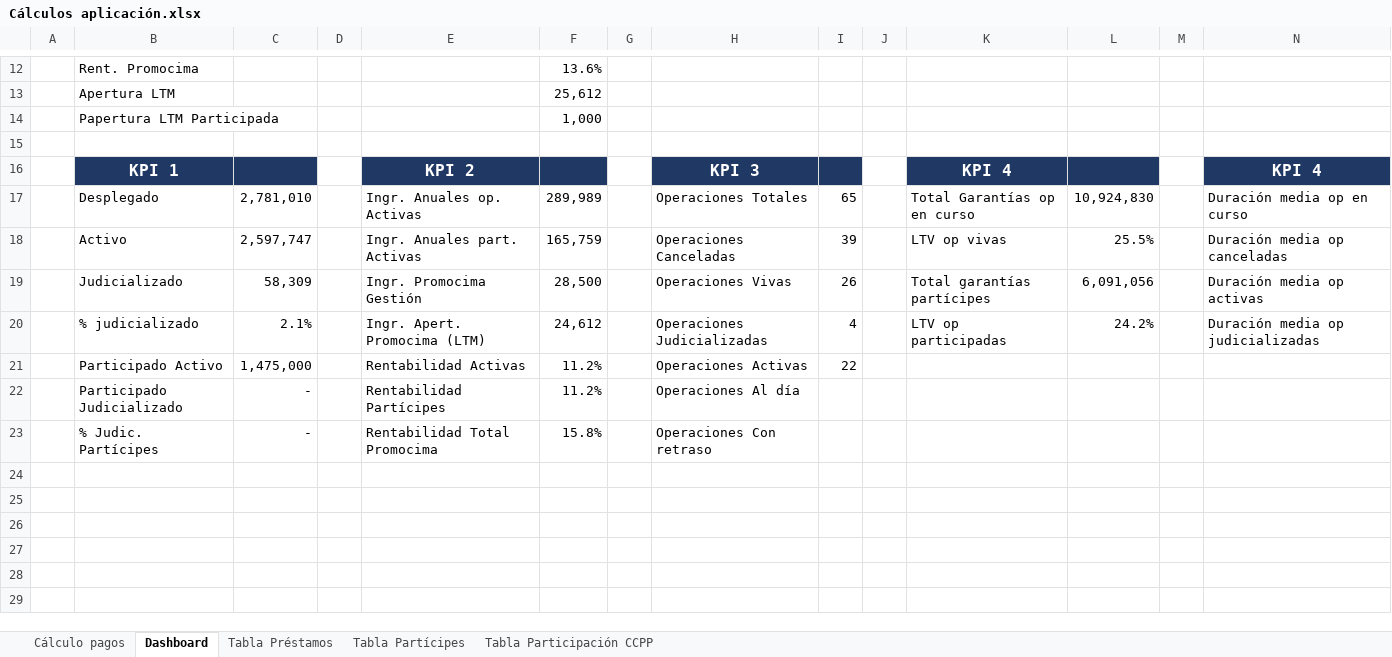
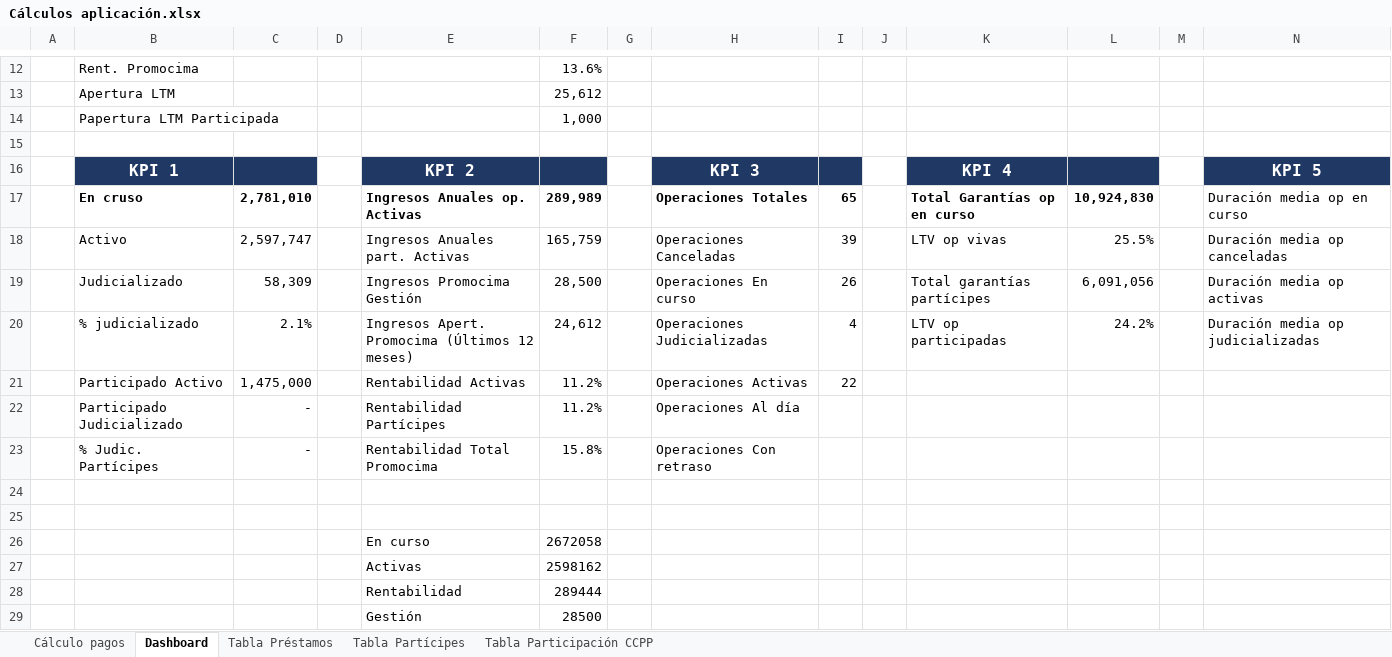
Before and after one commit to narcis-magrina/promocima, an Excel workbook: documentación/Cálculos aplicación.xlsx, sheet Dashboard, drawn as a sheet; only a part is shown, gaps mark what is left out; values as stored, in another font and other column widths than the file's, no borders; rows hold the shown columns only; the diff covers the shown part only; the diff names each change by its address in the sheet, - before the commit and + after, or states it on an @@ line.

Commit message:
Mejora de los KPI de Dashboard

```diff
--- a/documentación/Cálculos aplicación.xlsx (sheet Dashboard)
+++ b/documentación/Cálculos aplicación.xlsx (sheet Dashboard)
-N16: KPI 4
+N16: KPI 5
-B17: Desplegado
+B17: En cruso
-B17:C17 bold: off
+B17:C17 bold: on
-E17: Ingr. Anuales op. Activas
+E17: Ingresos Anuales op. Activas
-E17:F17 bold: off
+E17:F17 bold: on
-H17:I17 bold: off
+H17:I17 bold: on
-K17:L17 bold: off
+K17:L17 bold: on
-E18: Ingr. Anuales part. Activas
+E18: Ingresos Anuales part. Activas
-E19: Ingr. Promocima Gestión
+E19: Ingresos Promocima Gestión
-H19: Operaciones Vivas
+H19: Operaciones En curso
-E20: Ingr. Apert. Promocima (LTM)
+E20: Ingresos Apert. Promocima (Últimos 12 meses)
+row 24: (empty)
+row 25: (empty)
+row 26:  |  |  |  | En curso | 2672058
+row 27:  |  |  |  | Activas | 2598162
+row 28:  |  |  |  | Rentabilidad | 289444
+row 29:  |  |  |  | Gestión | 28500
```
Also changed, not shown: 13 added rows and 1 edited cell elsewhere in this sheet, 13 other files.
